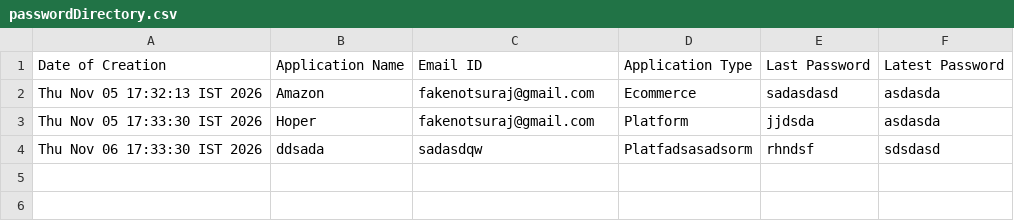
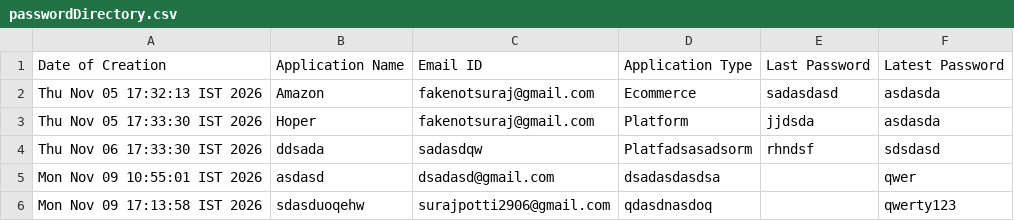
Before and after one commit to surajpotti/PasswordManager, a CSV file: passwordDirectory.csv, drawn as a sheet.

Commit message:
Commit 3:  Adding new entries to CSV.

```diff
--- a/passwordDirectory.csv
+++ b/passwordDirectory.csv
@@ -4 +4,3 @@ Thu Nov 05 17:33:30 IST 2026,Hoper,fakenotsuraj@gmail.com,Platform,jjdsda,asdasd
 Thu Nov 06 17:33:30 IST 2026,ddsada,sadasdqw,Platfadsasadsorm,rhndsf,sdsdasd
+Mon Nov 09 10:55:01 IST 2026,asdasd,dsadasd@gmail.com,dsadasdasdsa,,qwer
+Mon Nov 09 17:13:58 IST 2026,sdasduoqehw,surajpotti2906@gmail.com,qdasdnasdoq,,qwerty123
```
Also changed, not shown: 6 other files.
